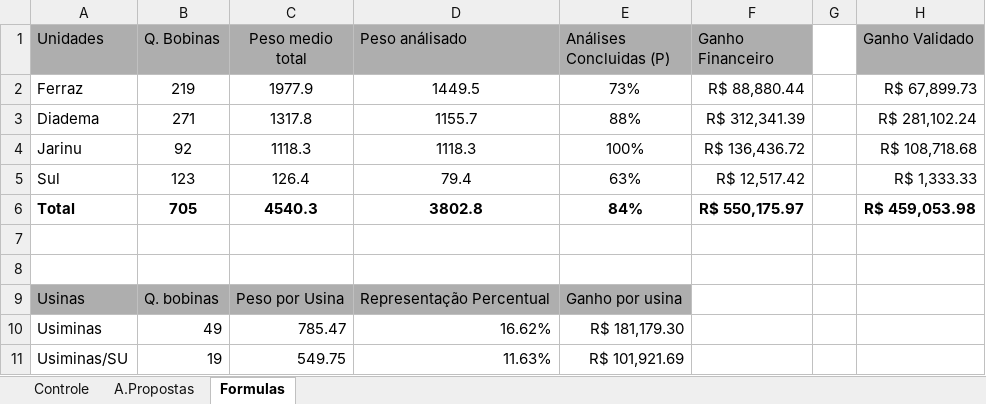
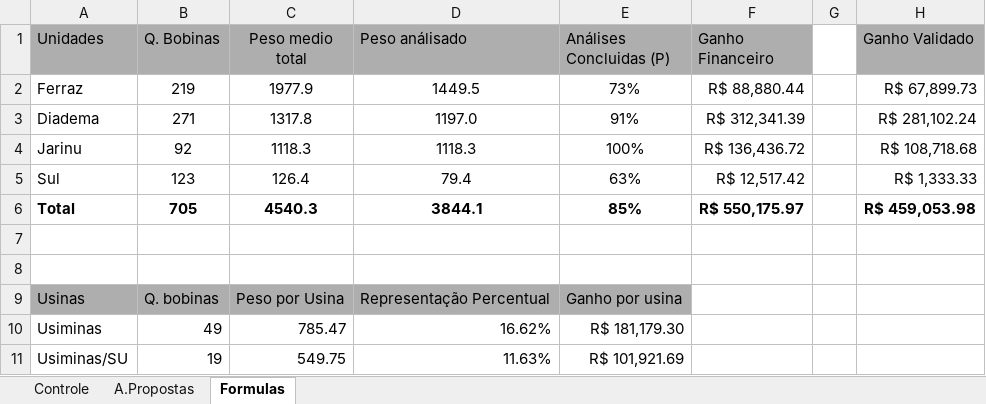
Before and after one commit to GabrielGustavoDeSouza/dashboard-bobinas, an Excel workbook: data/dados_atuais.xlsx, sheet Formulas, drawn as a sheet; only a part is shown; values as stored, in another font and other column widths than the file's, no borders; the diff names each change by its address in the sheet, - before the commit and + after, or states it on an @@ line.

```diff
--- a/data/dados_atuais.xlsx (sheet Formulas)
+++ b/data/dados_atuais.xlsx (sheet Formulas)
-D3 (Peso análisado): 1155.7
+D3 (Peso análisado): 1197.0
-E3 (Análises Concluidas (P)): 88%
+E3 (Análises Concluidas (P)): 91%
-D6 (Peso análisado): 3802.8
+D6 (Peso análisado): 3844.1
-E6 (Análises Concluidas (P)): 84%
+E6 (Análises Concluidas (P)): 85%
```
Also changed, not shown: sheet Controle, sheet A.Propostas, hidden cells, charts or pictures.
